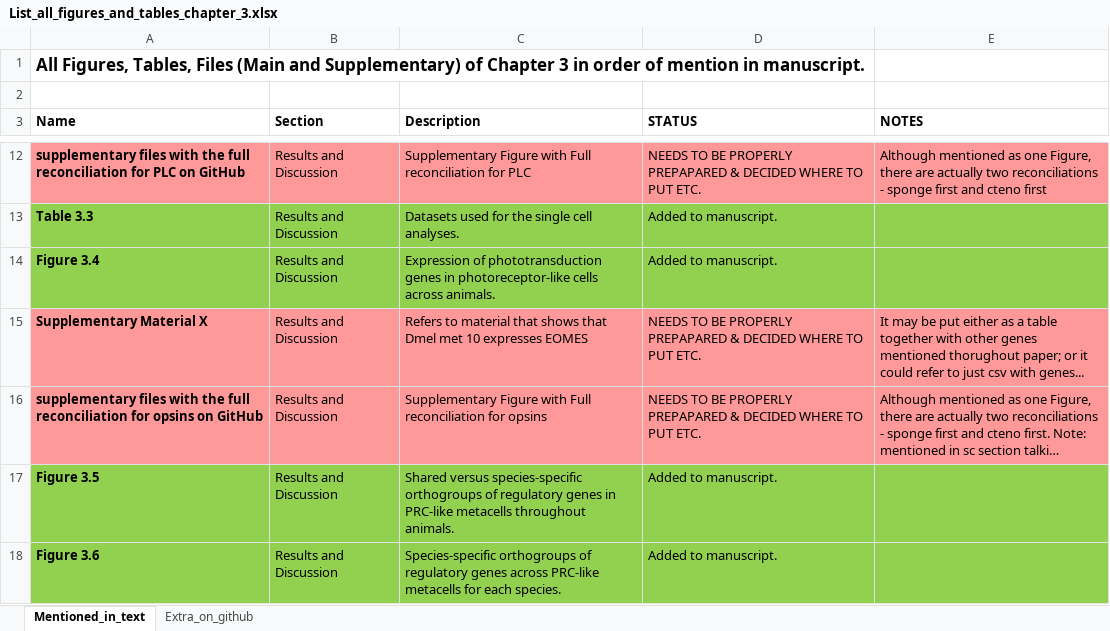
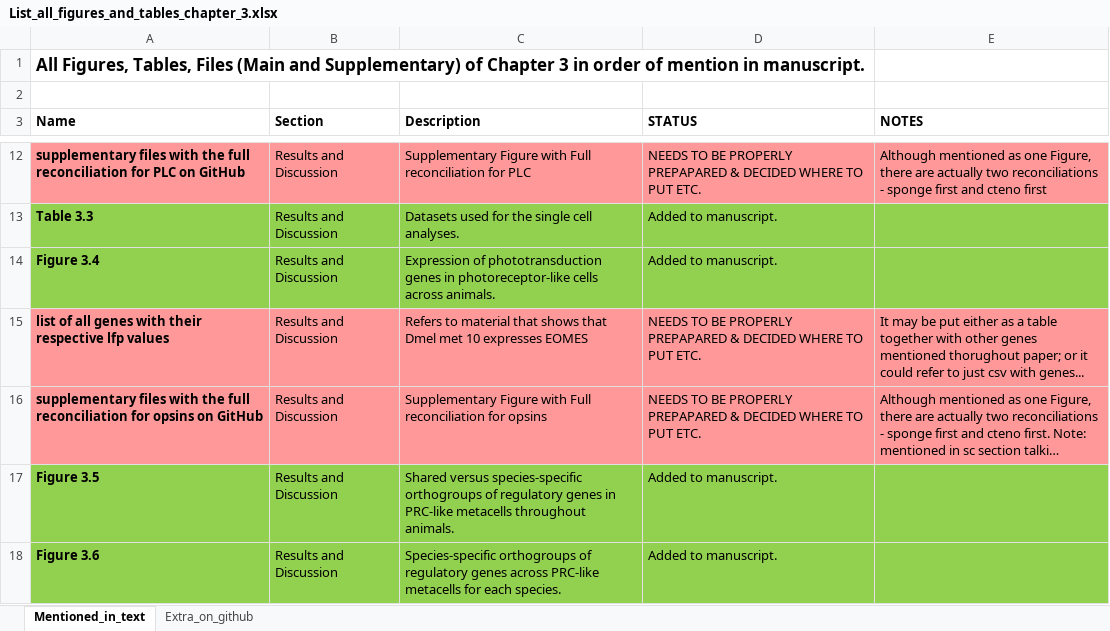
Before and after one commit to AAleotti/PhD_Thesis, an Excel workbook: 3_Evolution_of_phototransduction_and_PRCs/List_all_figures_and_tables_chapter_3.xlsx, sheet Mentioned_in_text, drawn as a sheet; only a part is shown, gaps mark what is left out; long unchanged cells end in …; values as stored, in another font and other column widths than the file's, no borders; the diff names each change by its address in the sheet, - before the commit and + after, or states it on an @@ line.

Commit message:
Resolving some issues in Chapter 3 manuscript and list of figs/tables

```diff
--- a/3_Evolution_of_phototransduction_and_PRCs/List_all_figures_and_tables_chapter_3.xlsx (sheet Mentioned_in_text)
+++ b/3_Evolution_of_phototransduction_and_PRCs/List_all_figures_and_tables_chapter_3.xlsx (sheet Mentioned_in_text)
-A15 (Name): Supplementary Material X
+A15 (Name): list of all genes with their respective lfp values
```
Also changed, not shown: sheet Extra_on_github, 1 other file.
